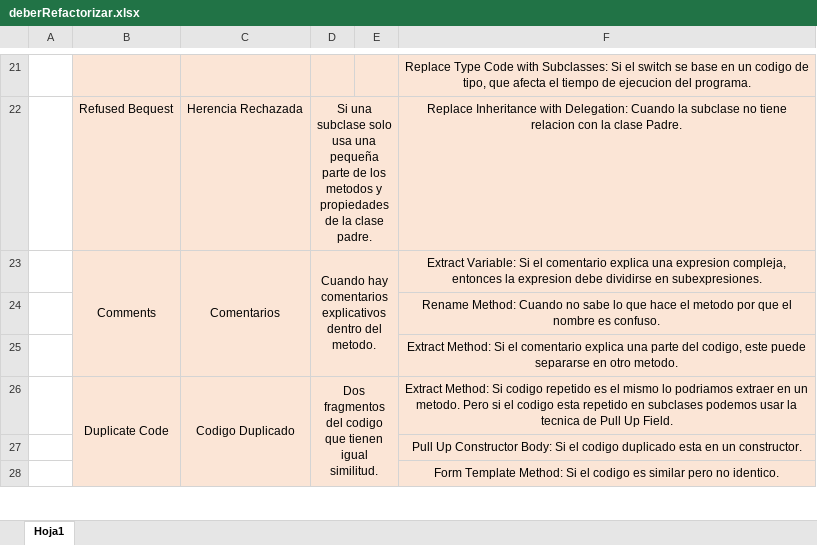
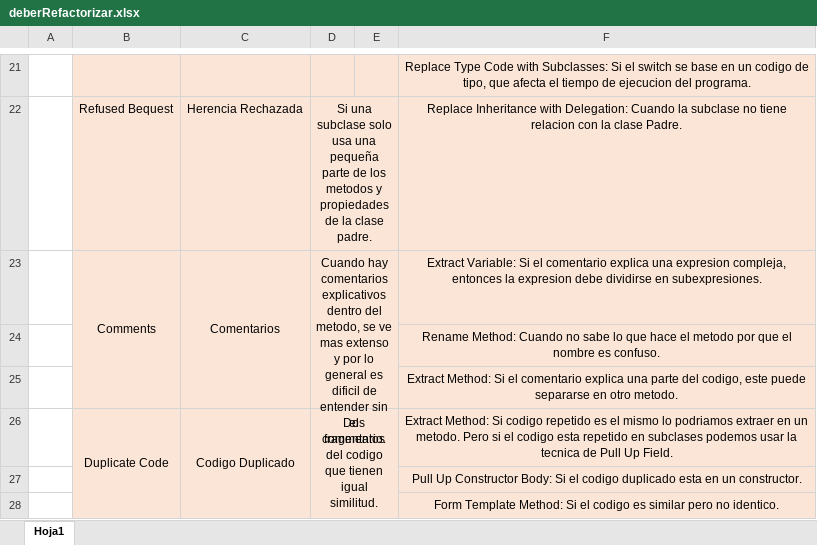
Before and after one commit to jaipcaic31/Refactorizacion, an Excel workbook: Refactorizacion/deberRefactorizar.xlsx, sheet Hoja1, drawn as a sheet; only a part is shown, gaps mark what is left out; values as stored, in another font and other column widths than the file's, no borders; the diff names each change by its address in the sheet, - before the commit and + after, or states it on an @@ line.

```diff
--- a/Refactorizacion/deberRefactorizar.xlsx (sheet Hoja1)
+++ b/Refactorizacion/deberRefactorizar.xlsx (sheet Hoja1)
-D23: …dentro del metodo.
+D23: …dentro del metodo, se ve mas extenso y por lo general es dificil de entender sin el comentario.
```
Also changed, not shown: 3 other files.
